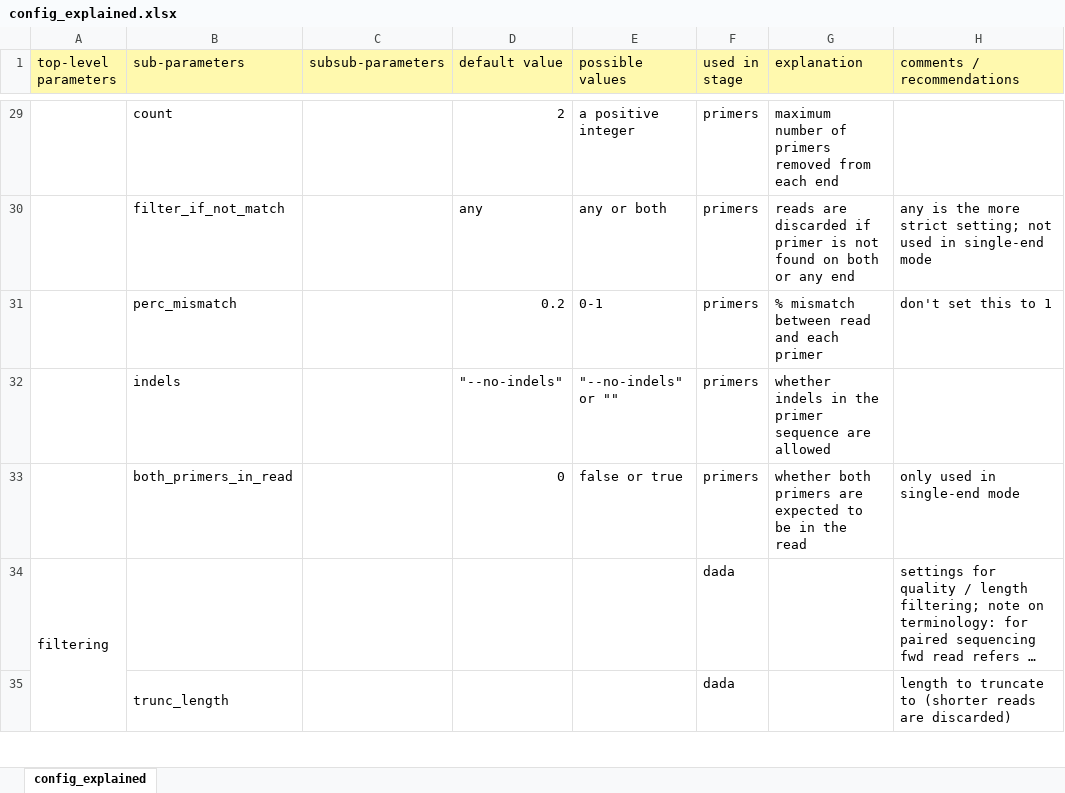
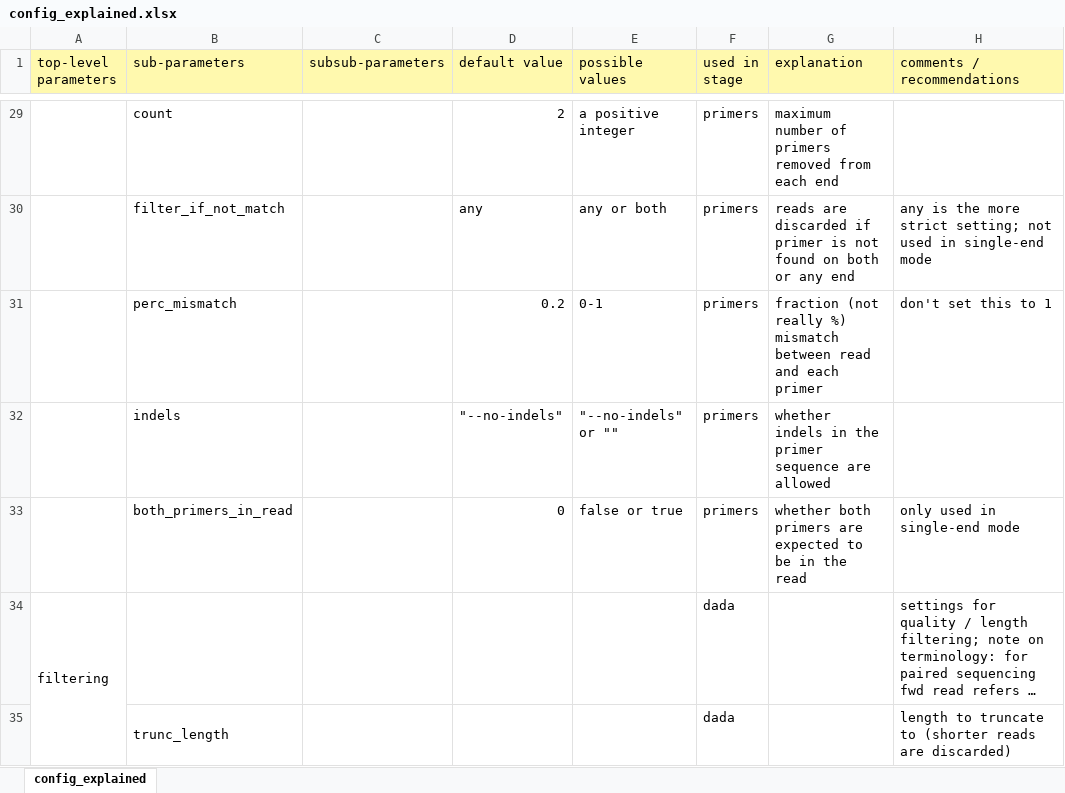
Before and after one commit to ppreshant/dadasnake, an Excel workbook: documentation/config_explained.xlsx, sheet config_explained, drawn as a sheet; only a part is shown, gaps mark what is left out; long unchanged cells end in …; values as stored, in another font and other column widths than the file's, no borders; charts and pictures not drawn; the diff names each change by its address in the sheet, - before the commit and + after, or states it on an @@ line.

Commit message:
clarify primer_cutting/perc_mismatch is a fraction, not %

```diff
--- a/documentation/config_explained.xlsx (sheet config_explained)
+++ b/documentation/config_explained.xlsx (sheet config_explained)
-G31 (explanation): % mismatch between…
+G31 (explanation): fraction (not really %) mismatch between…
```
